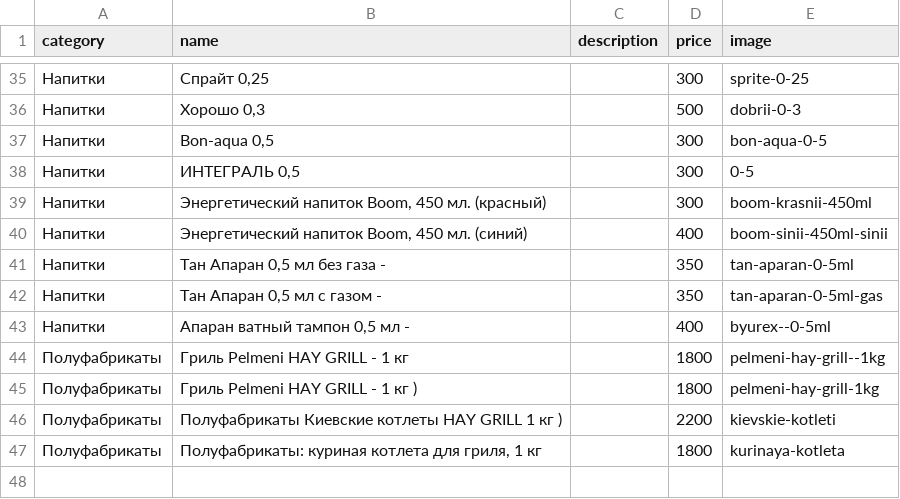
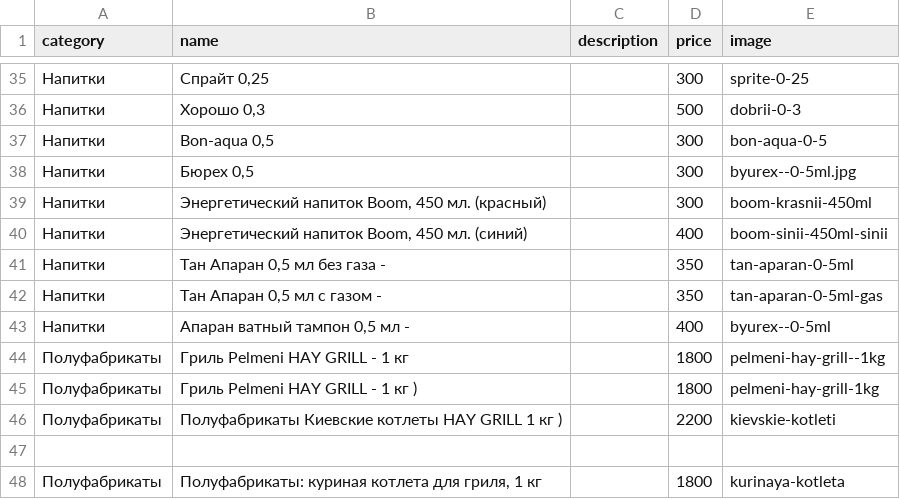
Before and after one commit to artikfood/meronq, a CSV file: stores/hay_grill/hay_grill_menu.csv, drawn as a sheet; only a part is shown, gaps mark what is left out; the diff names each change by its address in the sheet, - before the commit and + after, or states it on an @@ line.

Commit message:
Update hay_grill_menu.csv

```diff
--- a/stores/hay_grill/hay_grill_menu.csv
+++ b/stores/hay_grill/hay_grill_menu.csv
-B38 (name): ИНТЕГРАЛЬ 0,5
+B38 (name): Бюрех 0,5
-E38 (image): 0-5
+E38 (image): byurex--0-5ml.jpg
+row 47: (empty)
```
